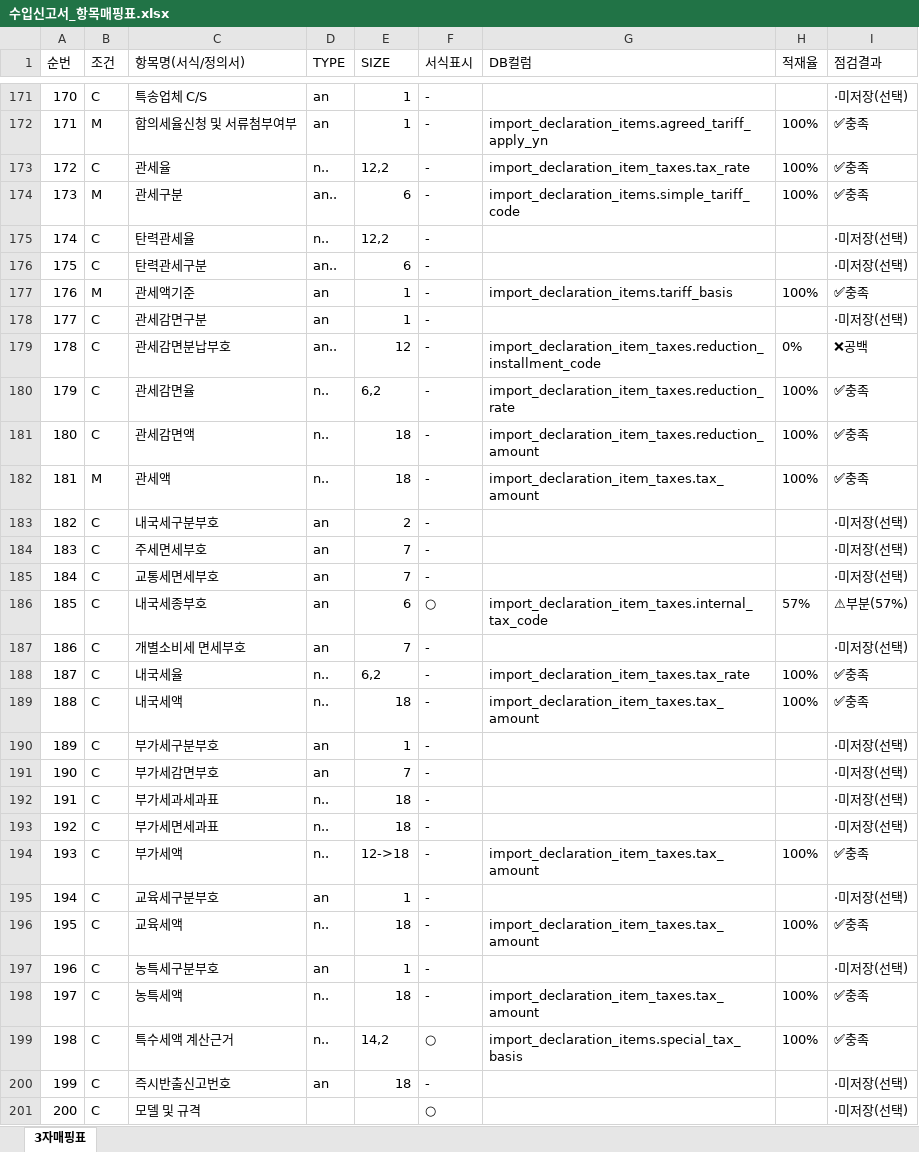
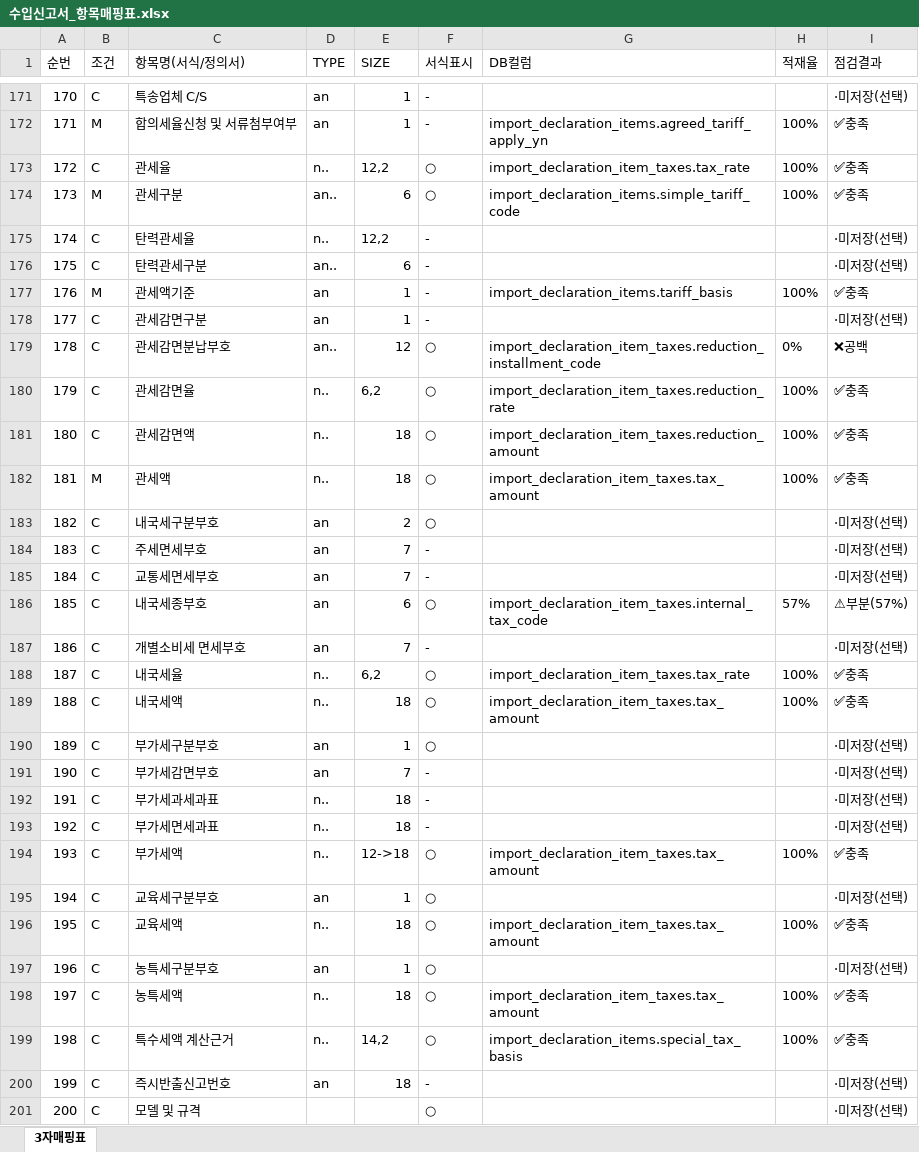
Before and after one commit to heeskoh/KCS_AI_Agents, an Excel workbook: docs/수입신고서_항목매핑표.xlsx, sheet 3자매핑표, drawn as a sheet; only a part is shown, gaps mark what is left out; values as stored, in another font and other column widths than the file's, no borders; the diff covers the shown part only; the diff names each change by its address in the sheet, - before the commit and + after, or states it on an @@ line.

```diff
--- a/docs/수입신고서_항목매핑표.xlsx (sheet 3자매핑표)
+++ b/docs/수입신고서_항목매핑표.xlsx (sheet 3자매핑표)
-F173:F174 (서식표시): -
+F173:F174 (서식표시): ○
-F179:F183 (서식표시): -
+F179:F183 (서식표시): ○
-F188:F190 (서식표시): -
+F188:F190 (서식표시): ○
-F194:F198 (서식표시): -
+F194:F198 (서식표시): ○
```
Also changed, not shown: 29 edited cells elsewhere in this sheet, 3 other files.
